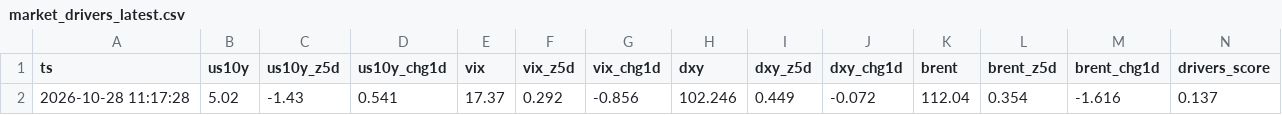
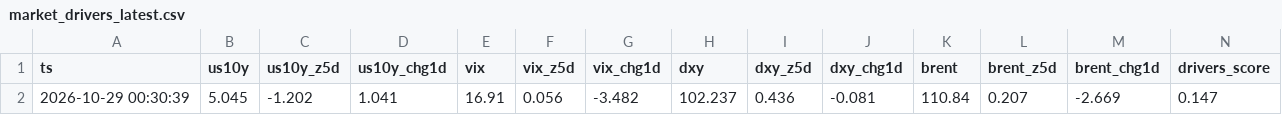
Before and after one commit to jttyr/insidetrades-data, a CSV file: data/market_drivers_latest.csv, drawn as a sheet.

Commit message:
data 2026-10-29_0030

```diff
--- a/data/market_drivers_latest.csv
+++ b/data/market_drivers_latest.csv
@@ -1,2 +1,2 @@
 ts,us10y,us10y_z5d,us10y_chg1d,vix,vix_z5d,vix_chg1d,dxy,dxy_z5d,dxy_chg1d,brent,brent_z5d,brent_chg1d,drivers_score
-2026-10-28 11:17:28,5.02,-1.43,0.541,17.37,0.292,-0.856,102.246,0.449,-0.072,112.04,0.354,-1.616,0.137
+2026-10-29 00:30:39,5.045,-1.202,1.041,16.91,0.056,-3.482,102.237,0.436,-0.081,110.84,0.207,-2.669,0.147
```
Also changed, not shown: data/market_regime_all_latest.csv, 6 other files.
